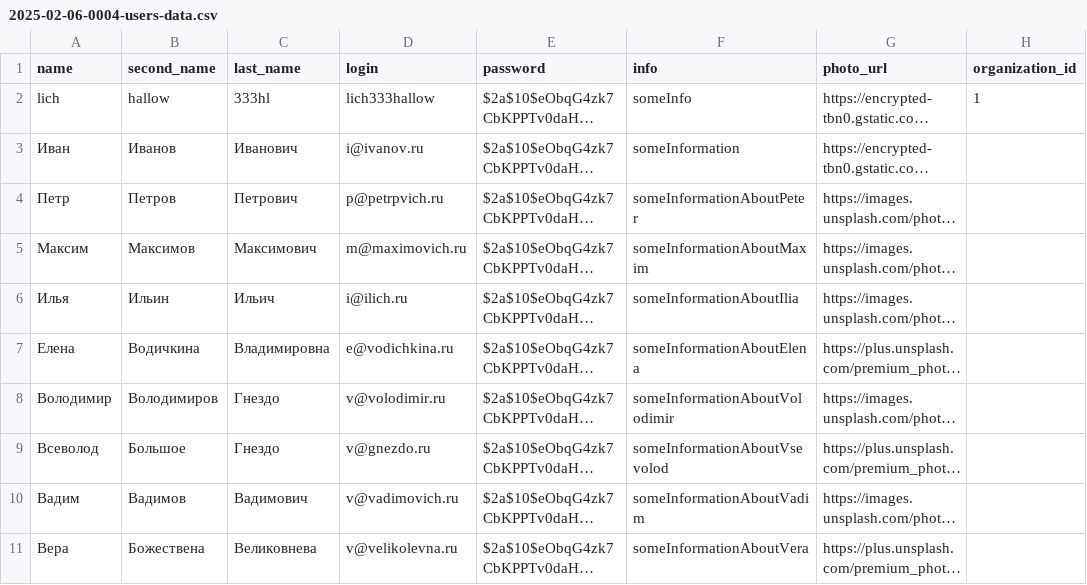
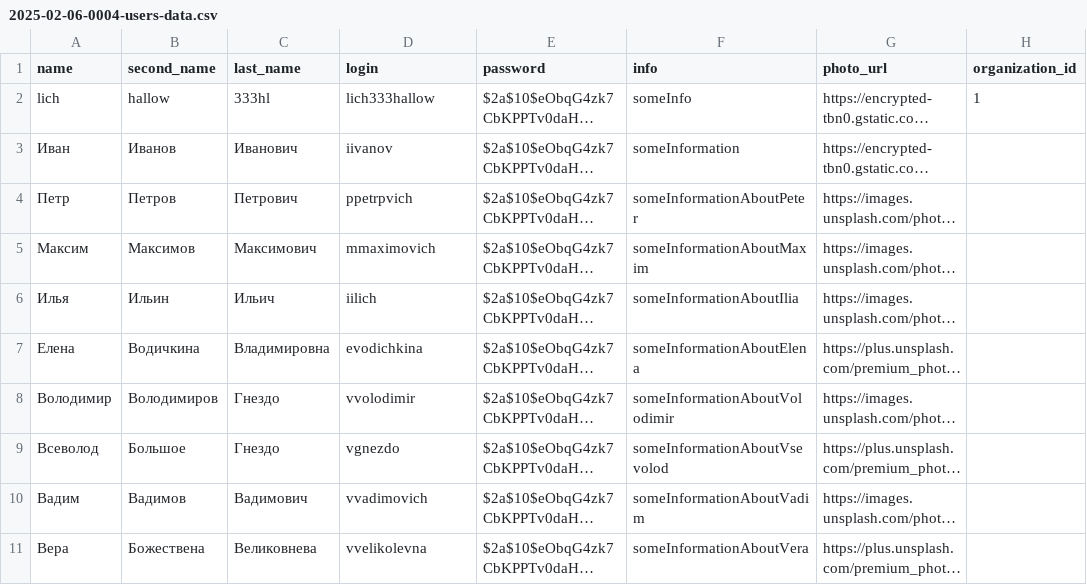
Before and after one commit to lich333hallow/Android-Bootcamp-2025-Backend, a CSV file: src/main/resources/db.changelog/data/csv/2025-02-06-0004-users-data.csv, drawn as a sheet; only a part is shown; long unchanged cells end in …; the diff names each change by its address in the sheet, - before the commit and + after, or states it on an @@ line.

Commit message:
add get method to userController

```diff
--- a/src/main/resources/db.changelog/data/csv/2025-02-06-0004-users-data.csv
+++ b/src/main/resources/db.changelog/data/csv/2025-02-06-0004-users-data.csv
-D3 (login): i@ivanov.ru
+D3 (login): iivanov
-D4 (login): p@petrpvich.ru
+D4 (login): ppetrpvich
-D5 (login): m@maximovich.ru
+D5 (login): mmaximovich
-D6 (login): i@ilich.ru
+D6 (login): iilich
-D7 (login): e@vodichkina.ru
+D7 (login): evodichkina
-D8 (login): v@volodimir.ru
+D8 (login): vvolodimir
-D9 (login): v@gnezdo.ru
+D9 (login): vgnezdo
-D10 (login): v@vadimovich.ru
+D10 (login): vvadimovich
-D11 (login): v@velikolevna.ru
+D11 (login): vvelikolevna
```
Also changed, not shown: src/main/resources/db.changelog/data/csv/2025-02-06-0003-contact-data.csv, 8 other files.
